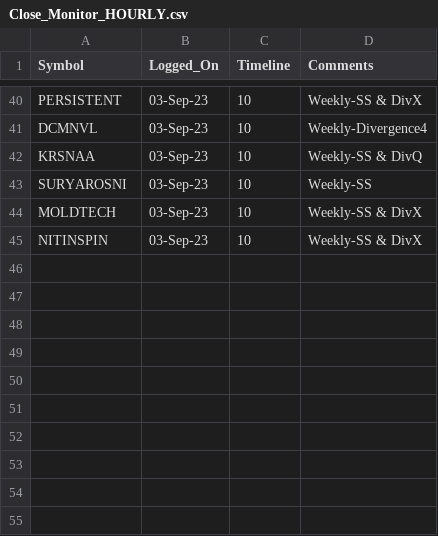
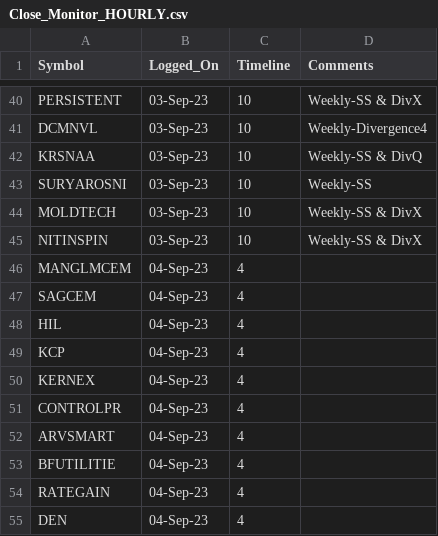
Before and after one commit to vishaln90/public_rep, a CSV file: Close_Monitor_HOURLY.csv, drawn as a sheet; only a part is shown, gaps mark what is left out; the diff names each change by its address in the sheet, - before the commit and + after, or states it on an @@ line.

Commit message:
Update Close_Monitor_HOURLY.csv

```diff
--- a/Close_Monitor_HOURLY.csv
+++ b/Close_Monitor_HOURLY.csv
+row 46: MANGLMCEM | 04-Sep-23 | 4
+row 47: SAGCEM | 04-Sep-23 | 4
+row 48: HIL | 04-Sep-23 | 4
+row 49: KCP | 04-Sep-23 | 4
+row 50: KERNEX | 04-Sep-23 | 4
+row 51: CONTROLPR | 04-Sep-23 | 4
+row 52: ARVSMART | 04-Sep-23 | 4
+row 53: BFUTILITIE | 04-Sep-23 | 4
+row 54: RATEGAIN | 04-Sep-23 | 4
+row 55: DEN | 04-Sep-23 | 4
```
